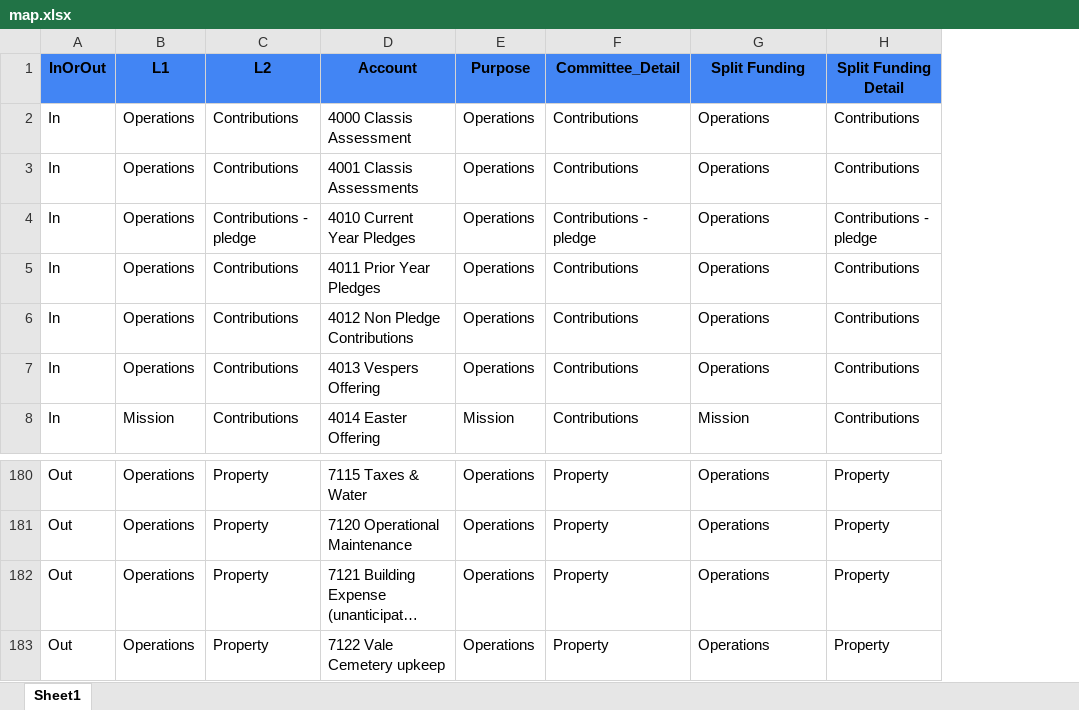
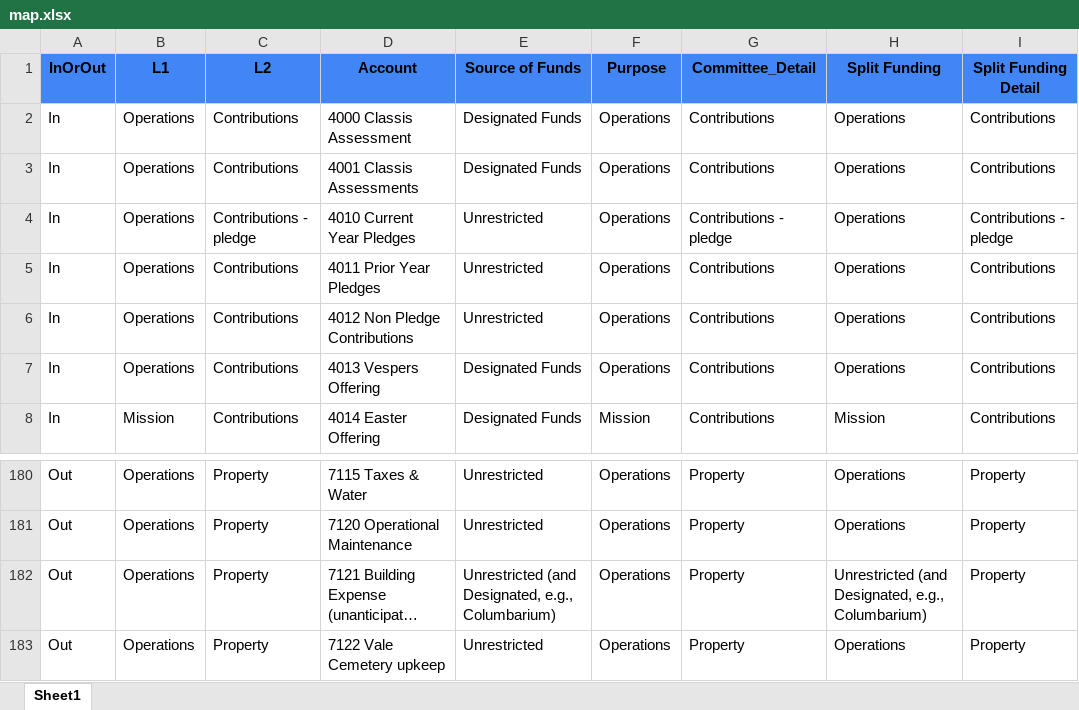
Before and after one commit to dhjelmar/budget, an Excel workbook: input/map.xlsx, sheet Sheet1, drawn as a sheet; only a part is shown, gaps mark what is left out; long unchanged cells end in …; values as stored, in another font and other column widths than the file's, no borders; conditional formats not drawn; addresses are those after the commit; the diff names each change by its address in the sheet, - before the commit and + after, or states it on an @@ line.

```diff
--- a/input/map.xlsx (sheet Sheet1)
+++ b/input/map.xlsx (sheet Sheet1)
+column E (Source of Funds), rows 2-8: Designated Funds | Designated Funds | Unrestricted | Unrestricted | Unrestricted | Designated Funds | Designated Funds; rows 180-183: Unrestricted | Unrestricted | Unrestricted (and Designated, e.g., Columbarium) | Unrestricted
-H182 (Split Funding): Operations
+H182 (Split Funding): Unrestricted (and Designated, e.g., Columbarium)
```
Also changed, not shown: formulas that keep their value, input/budget.xlsx, 1 other file.
